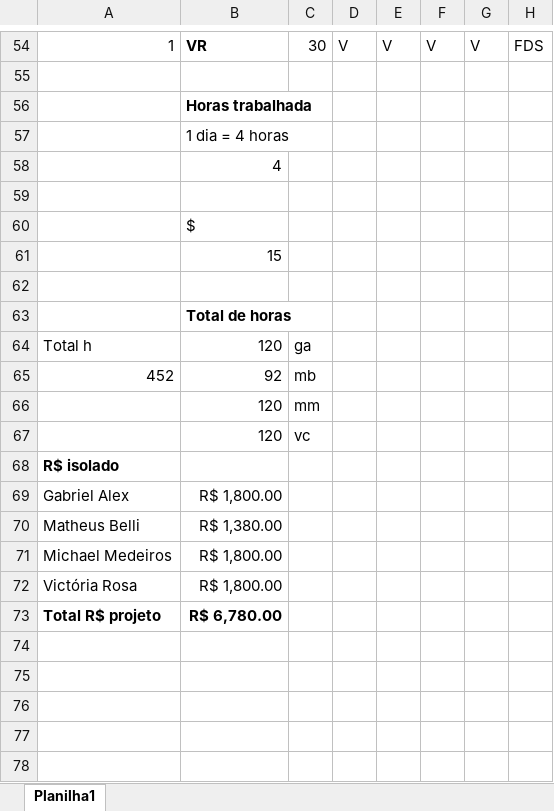
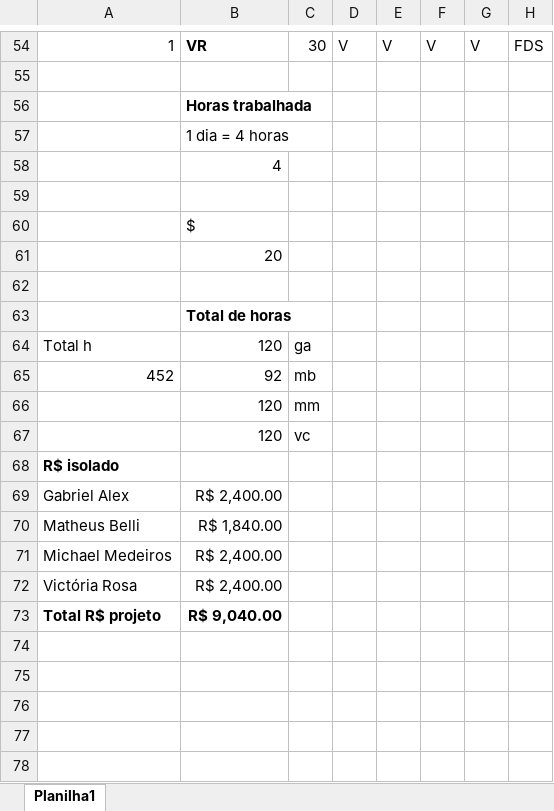
Before and after one commit to Niniys/Domate, an Excel workbook: Documentos/Cronograma.xlsx, sheet Planilha1, drawn as a sheet; only a part is shown, gaps mark what is left out; values as stored, in another font and other column widths than the file's, no borders; the diff names each change by its address in the sheet, - before the commit and + after, or states it on an @@ line.

```diff
--- a/Documentos/Cronograma.xlsx (sheet Planilha1)
+++ b/Documentos/Cronograma.xlsx (sheet Planilha1)
-B61: 15
+B61: 20
-B69: R$ 1,800.00
+B69: R$ 2,400.00
-B70: R$ 1,380.00
+B70: R$ 1,840.00
-B71:B72: R$ 1,800.00
+B71:B72: R$ 2,400.00
-B73: R$ 6,780.00
+B73: R$ 9,040.00
```
Also changed, not shown: 24 other files.
